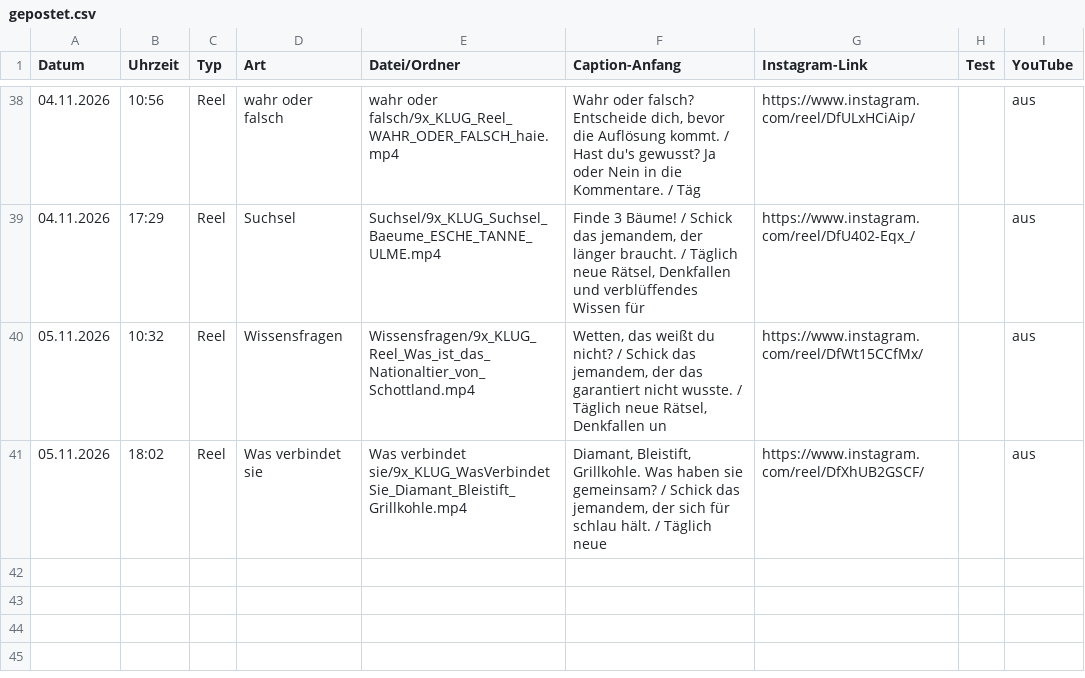
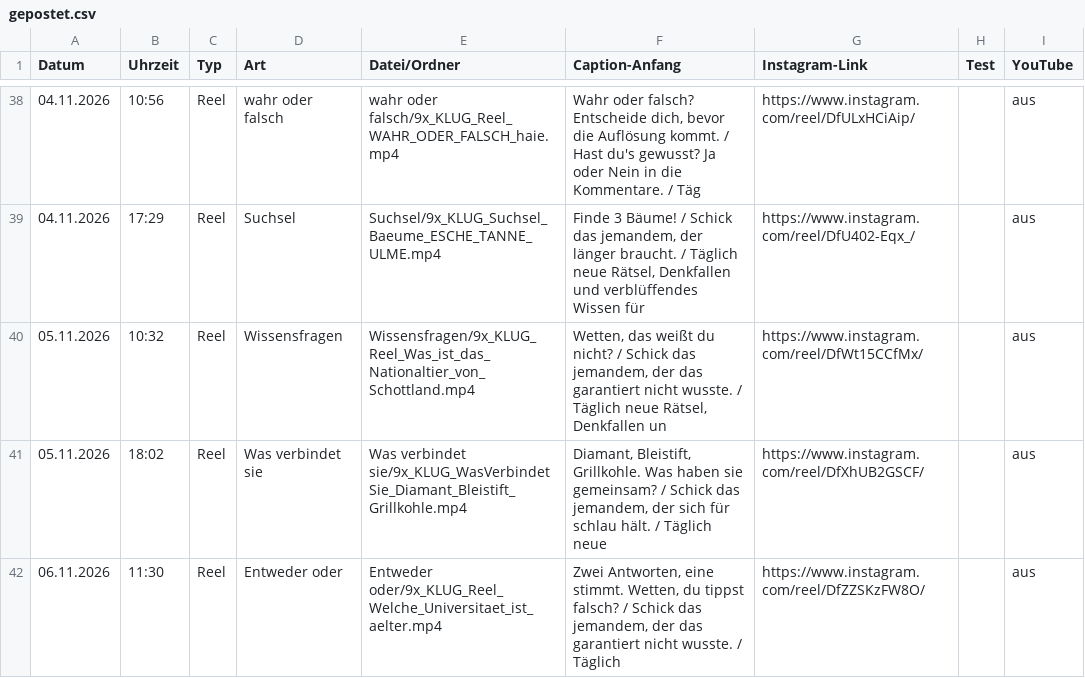
Before and after one commit to 9xKLUG/9xklug-autopost, a CSV file: status/gepostet.csv, drawn as a sheet; only a part is shown, gaps mark what is left out.

Commit message:
Gepostet

```diff
--- a/status/gepostet.csv
+++ b/status/gepostet.csv
@@ -41 +41,2 @@
 05.11.2026;18:02;Reel;Was verbindet sie;Was verbindet sie/9x_KLUG_WasVerbindetSie_Diamant_Bleistift_Grillkohle.mp4;Diamant, Bleistift, Grillkohle. Was haben sie gemeinsam? / Schick das jemandem, der sich für schlau hält. / Täglich neue;https://www.instagram.com/reel/DfXhUB2GSCF/;;aus
+06.11.2026;11:30;Reel;Entweder oder;Entweder oder/9x_KLUG_Reel_Welche_Universitaet_ist_aelter.mp4;Zwei Antworten, eine stimmt. Wetten, du tippst falsch? / Schick das jemandem, der das garantiert nicht wusste. / Täglich;https://www.instagram.com/reel/DfZZSKzFW8O/;;aus
```
Also changed, not shown: status/geplant.csv, 1 other file.
